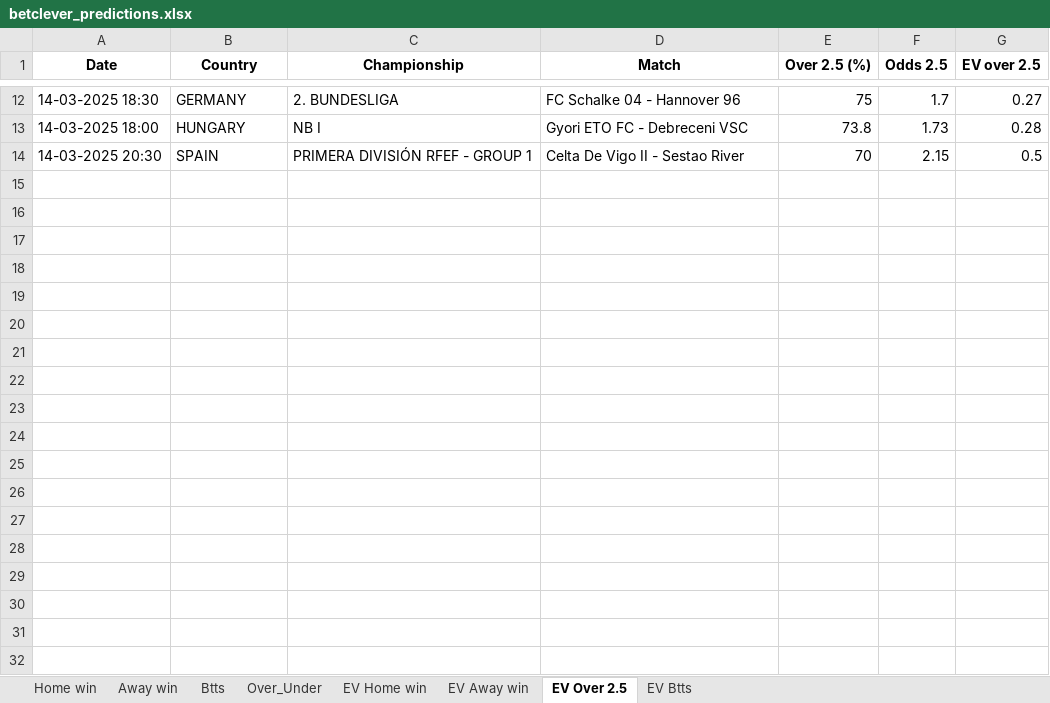
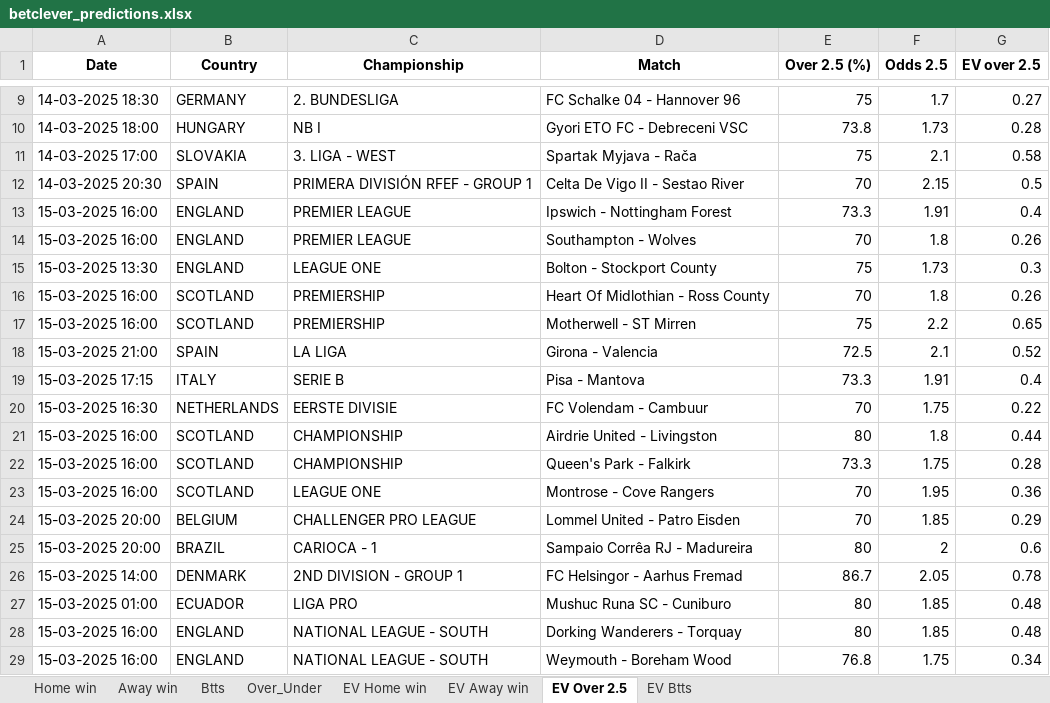
Before and after one commit to ZzZzZzZXCoo/soccer_predictions_scraper, an Excel workbook: scraper/data/betclever_predictions.xlsx, sheet EV Over 2.5, drawn as a sheet; only a part is shown, gaps mark what is left out; values as stored, in another font and other column widths than the file's, no borders; the diff covers the shown part only; the diff names each change by its address in the sheet, - before the commit and + after, or states it on an @@ line.

```diff
--- a/scraper/data/betclever_predictions.xlsx (sheet EV Over 2.5)
+++ b/scraper/data/betclever_predictions.xlsx (sheet EV Over 2.5)
+row 11: 14-03-2025 17:00 | SLOVAKIA | 3. LIGA - WEST | Spartak Myjava - Rača | 75 | 2.1 | 0.58
+row 13: 15-03-2025 16:00 | ENGLAND | PREMIER LEAGUE | Ipswich - Nottingham Forest | 73.3 | 1.91 | 0.4
+row 14: 15-03-2025 16:00 | ENGLAND | PREMIER LEAGUE | Southampton - Wolves | 70 | 1.8 | 0.26
+row 15: 15-03-2025 13:30 | ENGLAND | LEAGUE ONE | Bolton - Stockport County | 75 | 1.73 | 0.3
+row 16: 15-03-2025 16:00 | SCOTLAND | PREMIERSHIP | Heart Of Midlothian - Ross County | 70 | 1.8 | 0.26
+row 17: 15-03-2025 16:00 | SCOTLAND | PREMIERSHIP | Motherwell - ST Mirren | 75 | 2.2 | 0.65
+row 18: 15-03-2025 21:00 | SPAIN | LA LIGA | Girona - Valencia | 72.5 | 2.1 | 0.52
+row 19: 15-03-2025 17:15 | ITALY | SERIE B | Pisa - Mantova | 73.3 | 1.91 | 0.4
+row 20: 15-03-2025 16:30 | NETHERLANDS | EERSTE DIVISIE | FC Volendam - Cambuur | 70 | 1.75 | 0.22
+row 21: 15-03-2025 16:00 | SCOTLAND | CHAMPIONSHIP | Airdrie United - Livingston | 80 | 1.8 | 0.44
+row 22: 15-03-2025 16:00 | SCOTLAND | CHAMPIONSHIP | Queen's Park - Falkirk | 73.3 | 1.75 | 0.28
+row 23: 15-03-2025 16:00 | SCOTLAND | LEAGUE ONE | Montrose - Cove Rangers | 70 | 1.95 | 0.36
+row 24: 15-03-2025 20:00 | BELGIUM | CHALLENGER PRO LEAGUE | Lommel United - Patro Eisden | 70 | 1.85 | 0.29
+row 25: 15-03-2025 20:00 | BRAZIL | CARIOCA - 1 | Sampaio Corrêa RJ - Madureira | 80 | 2 | 0.6
+row 26: 15-03-2025 14:00 | DENMARK | 2ND DIVISION - GROUP 1 | FC Helsingor - Aarhus Fremad | 86.7 | 2.05 | 0.78
+row 27: 15-03-2025 01:00 | ECUADOR | LIGA PRO | Mushuc Runa SC - Cuniburo | 80 | 1.85 | 0.48
+row 28: 15-03-2025 16:00 | ENGLAND | NATIONAL LEAGUE - SOUTH | Dorking Wanderers - Torquay | 80 | 1.85 | 0.48
+row 29: 15-03-2025 16:00 | ENGLAND | NATIONAL LEAGUE - SOUTH | Weymouth - Boreham Wood | 76.8 | 1.75 | 0.34
```
Also changed, not shown: 22 added rows and 3 removed rows elsewhere in this sheet, sheet EV Home win, sheet EV Btts, sheet EV Away win, sheet Over_Under, sheet Btts, sheet Home win, 1 more sheet.
